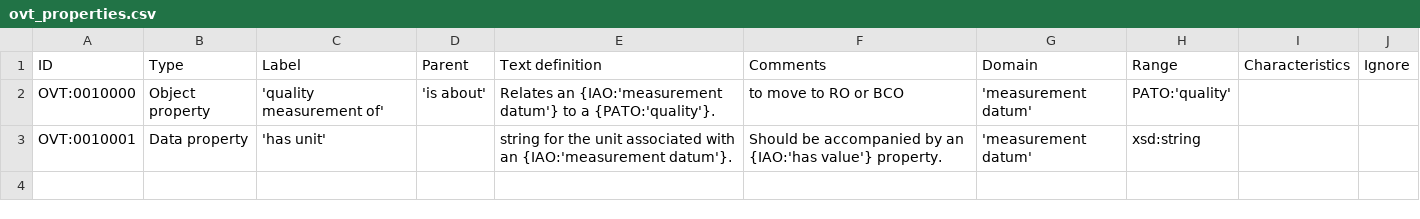
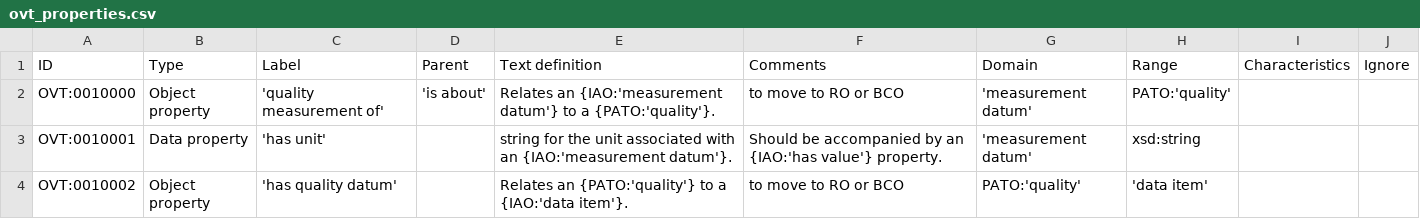
Before and after one commit to lbrensk/ovt, a CSV file: src/entities/ovt_properties.csv, drawn as a sheet.

Commit message:
adding has quality datum property

```diff
--- a/src/entities/ovt_properties.csv
+++ b/src/entities/ovt_properties.csv
@@ -3 +3,2 @@ OVT:0010000,Object property,'quality measurement of','is about',Relates an {IAO:
 OVT:0010001,Data property,'has unit',,string for the unit associated with an {IAO:'measurement datum'}.,Should be accompanied by an {IAO:'has value'} property.,'measurement datum',xsd:string,,
+OVT:0010002,Object property,'has quality datum',,Relates an {PATO:'quality'} to a {IAO:'data item'}.,to move to RO or BCO,PATO:'quality','data item',,
```
Also changed, not shown: 6 other files.
